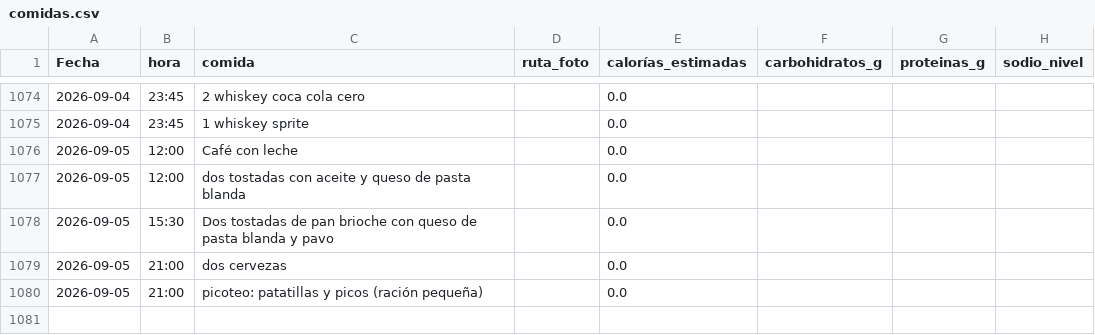
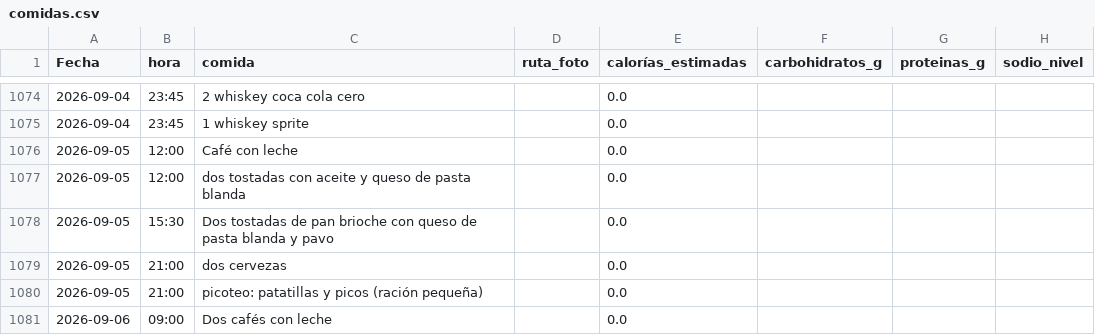
Before and after one commit to teresamattil/registro_salud, a CSV file: comidas.csv, drawn as a sheet; only a part is shown, gaps mark what is left out.

Commit message:
Añadir comida

```diff
--- a/comidas.csv
+++ b/comidas.csv
@@ -1080 +1080,2 @@ Fecha,hora,comida,ruta_foto,calorías_estimadas,carbohidratos_g,proteinas_g,sodi
 2026-09-05,21:00,picoteo: patatillas y picos (ración pequeña),,0.0,,,
+2026-09-06,09:00,Dos cafés con leche,,0.0,,,
```
